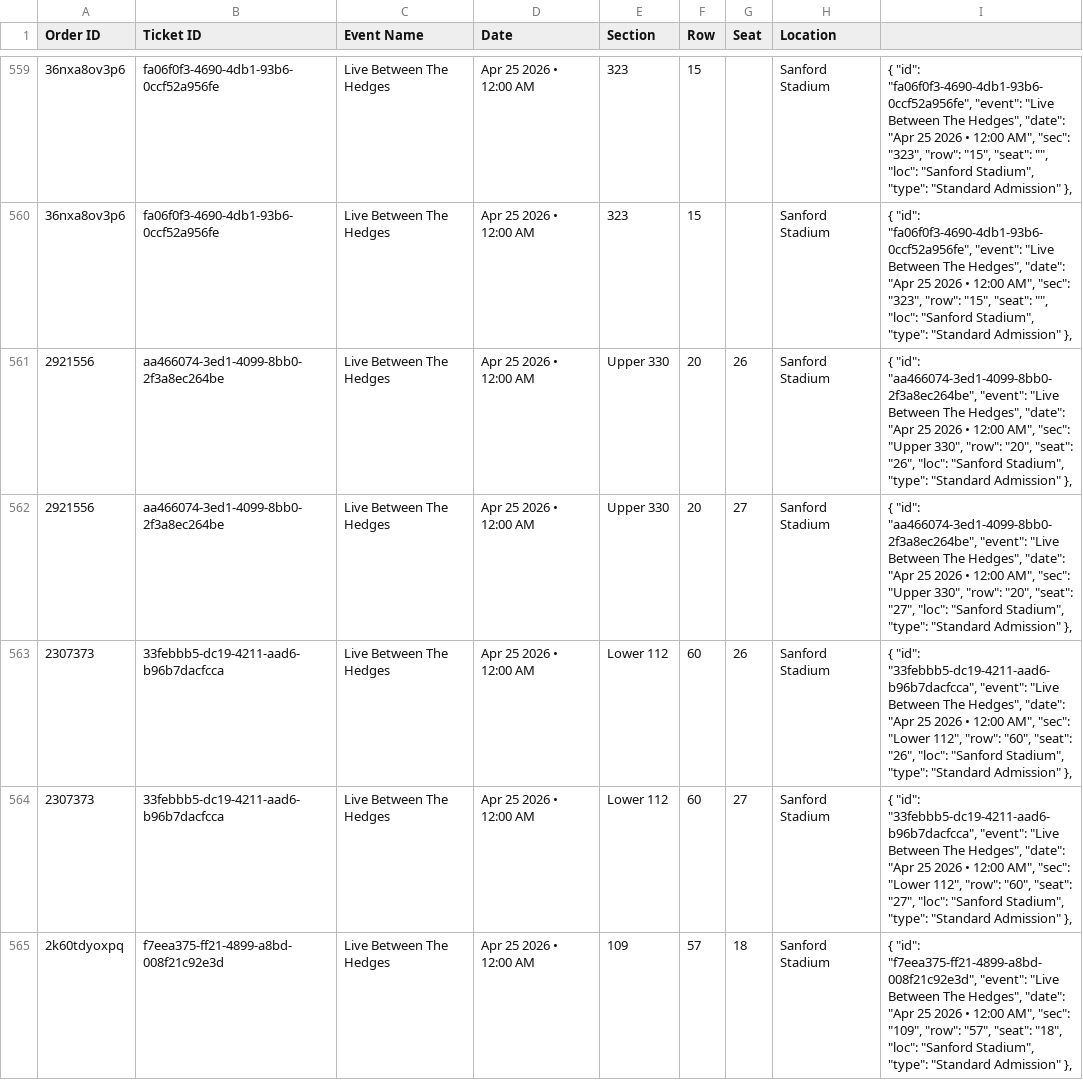
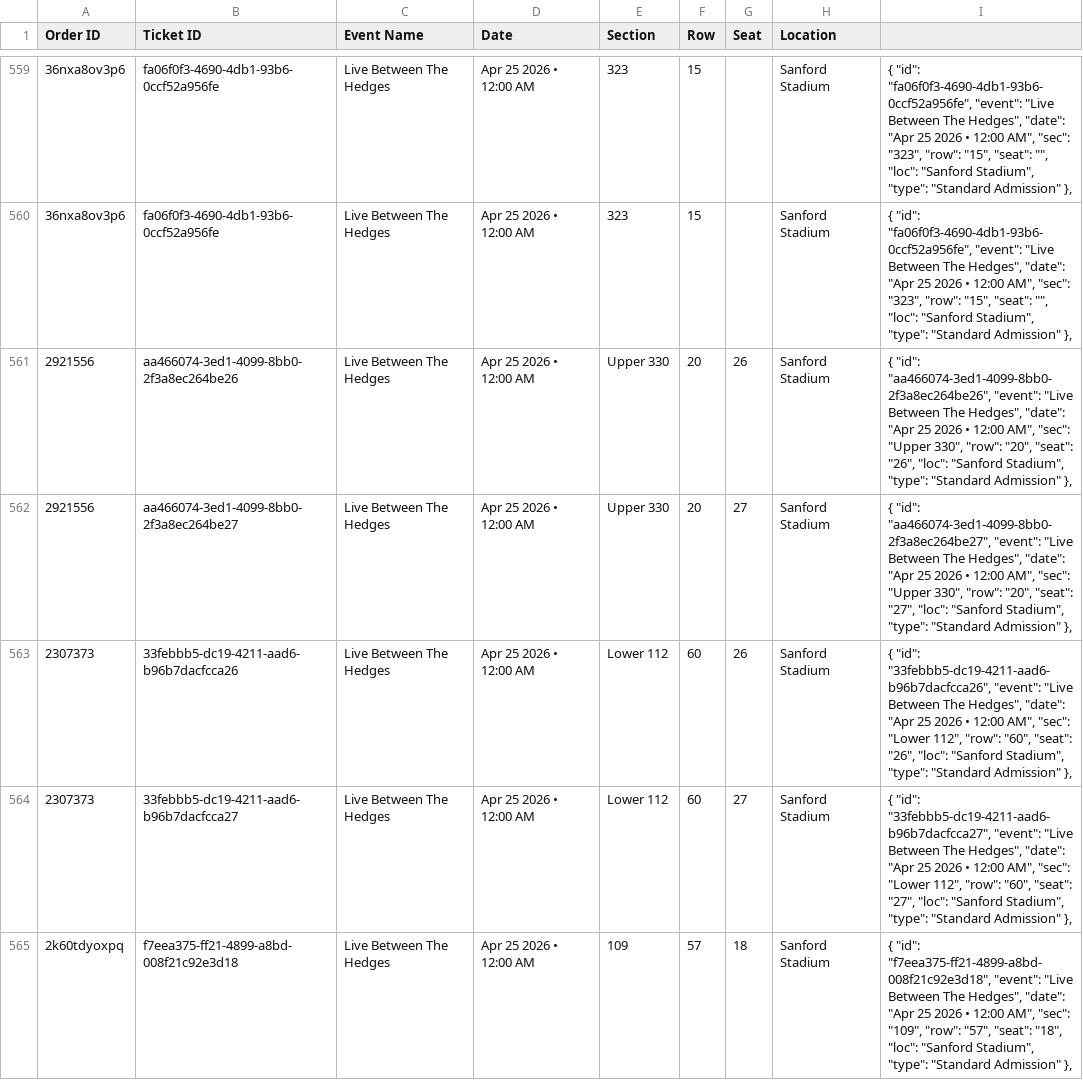
Before and after one commit to premium-code/wallet-pass, a CSV file: data.csv, drawn as a sheet; only a part is shown, gaps mark what is left out; the diff covers the shown part only; the diff names each change by its address in the sheet, - before the commit and + after, or states it on an @@ line.

Commit message:
Auto-update tickets

```diff
--- a/data.csv
+++ b/data.csv
-B561 (Ticket ID): aa466074-3ed1-4099-8bb0-2f3a8ec264be
+B561 (Ticket ID): aa466074-3ed1-4099-8bb0-2f3a8ec264be26
-I561: { "id": "aa466074-3ed1-4099-8bb0-2f3a8ec264be", "event": "Live…
+I561: { "id": "aa466074-3ed1-4099-8bb0-2f3a8ec264be26", "event": "Live…
-B562 (Ticket ID): aa466074-3ed1-4099-8bb0-2f3a8ec264be
+B562 (Ticket ID): aa466074-3ed1-4099-8bb0-2f3a8ec264be27
-I562: { "id": "aa466074-3ed1-4099-8bb0-2f3a8ec264be", "event": "Live…
+I562: { "id": "aa466074-3ed1-4099-8bb0-2f3a8ec264be27", "event": "Live…
-B563 (Ticket ID): 33febbb5-dc19-4211-aad6-b96b7dacfcca
+B563 (Ticket ID): 33febbb5-dc19-4211-aad6-b96b7dacfcca26
-I563: { "id": "33febbb5-dc19-4211-aad6-b96b7dacfcca", "event": "Live…
+I563: { "id": "33febbb5-dc19-4211-aad6-b96b7dacfcca26", "event": "Live…
-B564 (Ticket ID): 33febbb5-dc19-4211-aad6-b96b7dacfcca
+B564 (Ticket ID): 33febbb5-dc19-4211-aad6-b96b7dacfcca27
-I564: { "id": "33febbb5-dc19-4211-aad6-b96b7dacfcca", "event": "Live…
+I564: { "id": "33febbb5-dc19-4211-aad6-b96b7dacfcca27", "event": "Live…
-B565 (Ticket ID): f7eea375-ff21-4899-a8bd-008f21c92e3d
+B565 (Ticket ID): f7eea375-ff21-4899-a8bd-008f21c92e3d18
-I565: { "id": "f7eea375-ff21-4899-a8bd-008f21c92e3d", "event": "Live…
+I565: { "id": "f7eea375-ff21-4899-a8bd-008f21c92e3d18", "event": "Live…
```
Also changed, not shown: 56 edited cells elsewhere in this file, 1 other file.
